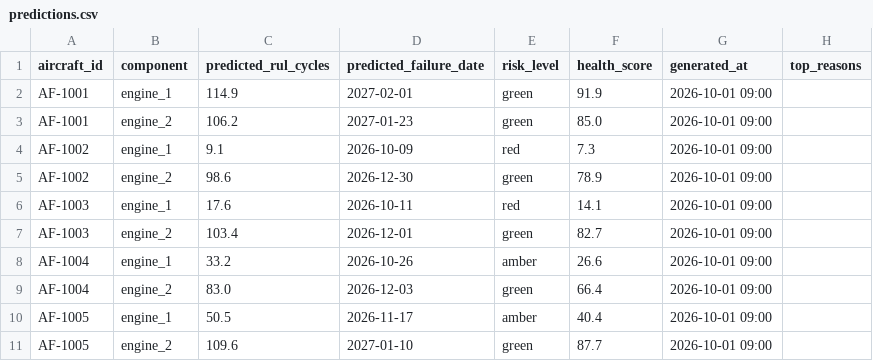
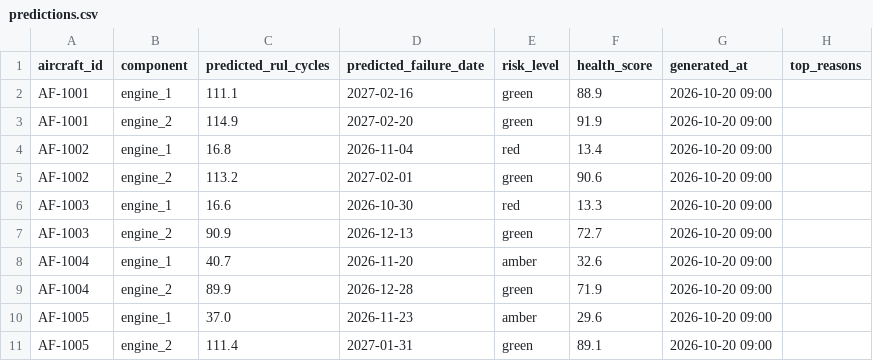
Before and after one commit to Shlok82/Vayu-Drishti, a CSV file: data/predictions.csv, drawn as a sheet; only a part is shown; the diff covers the shown part only.

```diff
--- a/data/predictions.csv
+++ b/data/predictions.csv
@@ -1,11 +1,11 @@
 aircraft_id,component,predicted_rul_cycles,predicted_failure_date,risk_level,health_score,generated_at,top_reasons
-AF-1001,engine_1,114.9,2027-02-01,green,91.9,2026-10-01 09:00,
-AF-1001,engine_2,106.2,2027-01-23,green,85.0,2026-10-01 09:00,
-AF-1002,engine_1,9.1,2026-10-09,red,7.3,2026-10-01 09:00,
-AF-1002,engine_2,98.6,2026-12-30,green,78.9,2026-10-01 09:00,
-AF-1003,engine_1,17.6,2026-10-11,red,14.1,2026-10-01 09:00,
-AF-1003,engine_2,103.4,2026-12-01,green,82.7,2026-10-01 09:00,
-AF-1004,engine_1,33.2,2026-10-26,amber,26.6,2026-10-01 09:00,
-AF-1004,engine_2,83.0,2026-12-03,green,66.4,2026-10-01 09:00,
-AF-1005,engine_1,50.5,2026-11-17,amber,40.4,2026-10-01 09:00,
-AF-1005,engine_2,109.6,2027-01-10,green,87.7,2026-10-01 09:00,
+AF-1001,engine_1,111.1,2027-02-16,green,88.9,2026-10-20 09:00,
+AF-1001,engine_2,114.9,2027-02-20,green,91.9,2026-10-20 09:00,
+AF-1002,engine_1,16.8,2026-11-04,red,13.4,2026-10-20 09:00,
+AF-1002,engine_2,113.2,2027-02-01,green,90.6,2026-10-20 09:00,
+AF-1003,engine_1,16.6,2026-10-30,red,13.3,2026-10-20 09:00,
+AF-1003,engine_2,90.9,2026-12-13,green,72.7,2026-10-20 09:00,
+AF-1004,engine_1,40.7,2026-11-20,amber,32.6,2026-10-20 09:00,
+AF-1004,engine_2,89.9,2026-12-28,green,71.9,2026-10-20 09:00,
+AF-1005,engine_1,37.0,2026-11-23,amber,29.6,2026-10-20 09:00,
+AF-1005,engine_2,111.4,2027-01-31,green,89.1,2026-10-20 09:00,
```
Also changed, not shown: 151 edited cells elsewhere in this file, data/aircraft_master.csv, data/flight_schedule.csv, 5 other files.
